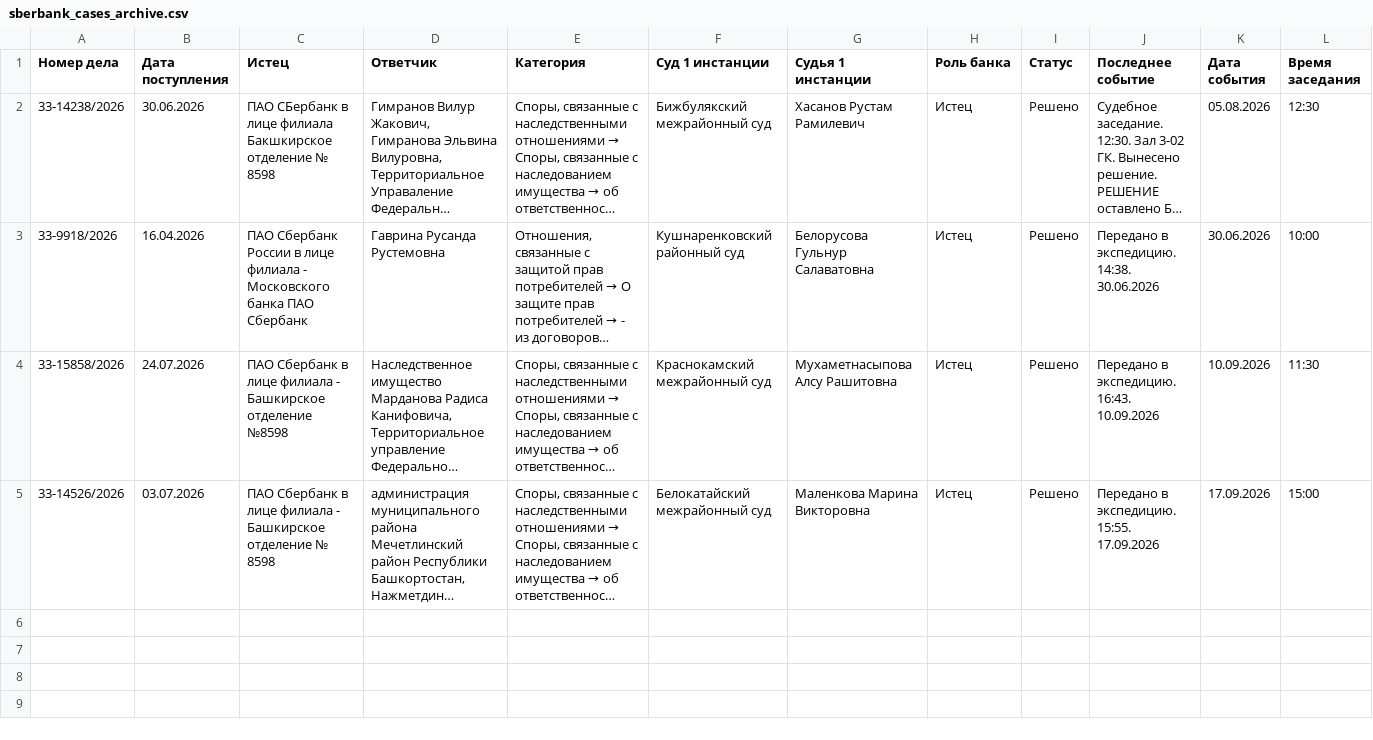
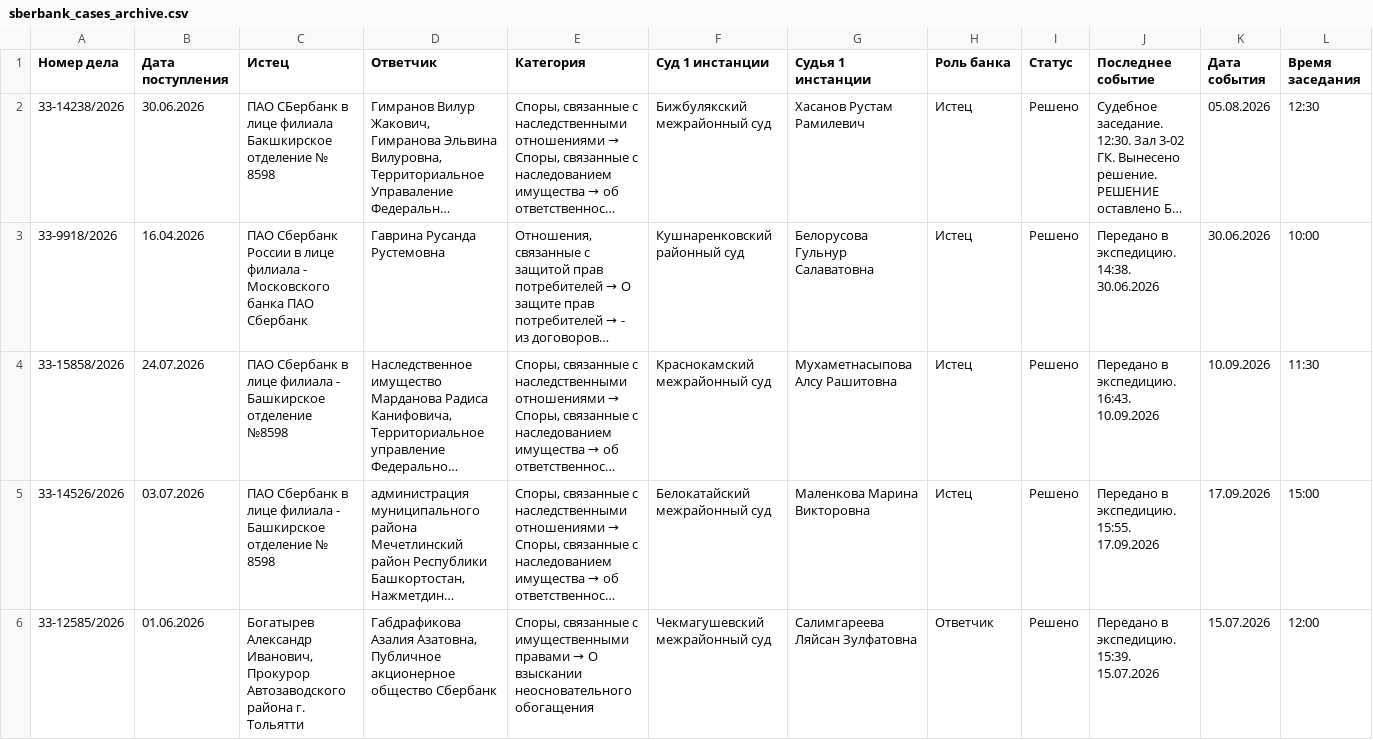
Before and after one commit to SelivanovAS/dashboard-bashkortostan, a CSV file: data/sberbank_cases_archive.csv, drawn as a sheet; only a part is shown; long unchanged cells end in …; rows hold the shown columns only; the diff covers the shown part only; the diff names each change by its address in the sheet, - before the commit and + after, or states it on an @@ line.

```diff
--- a/data/sberbank_cases_archive.csv
+++ b/data/sberbank_cases_archive.csv
+row 6: 33-12585/2026 | 01.06.2026 | Богатырев Александр Иванович, Прокурор Автозаводского района г. Тольятти | Габдрафикова Азалия Азатовна, Публичное акционерное общество Сбербанк | Споры, связанные с имущественными правами → О взыскании неосновательного обогащения | Чекмагушевский межрайонный суд | Салимгареева Ляйсан Зулфатовна | Ответчик | Решено | Передано в экспедицию. 15:39. 15.07.2026 | 15.07.2026 | 12:00
```
Also changed, not shown: 1 added row elsewhere in this file, 11 other files.
